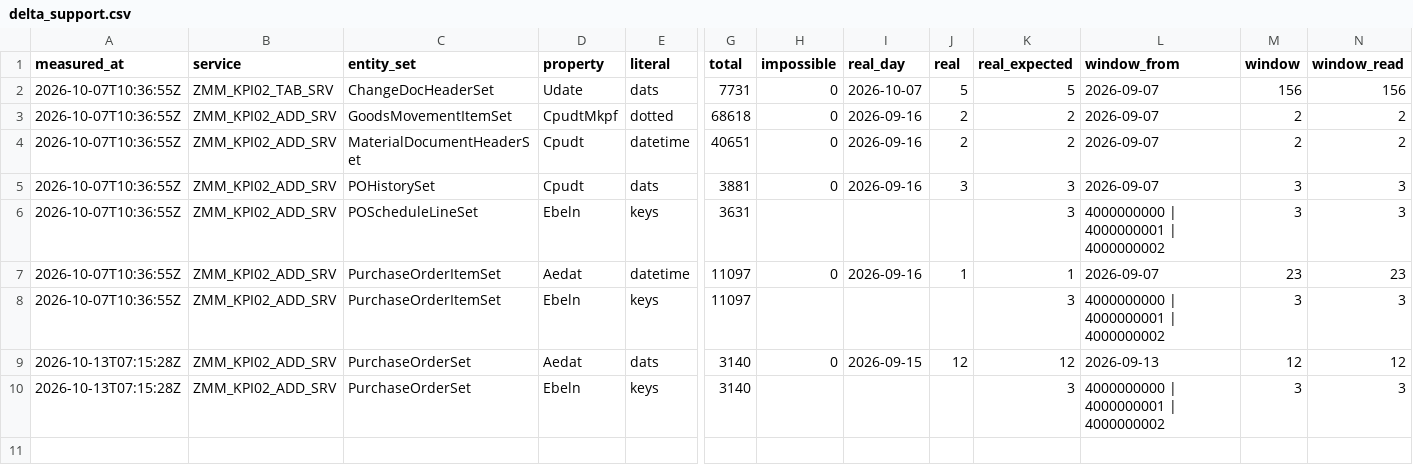
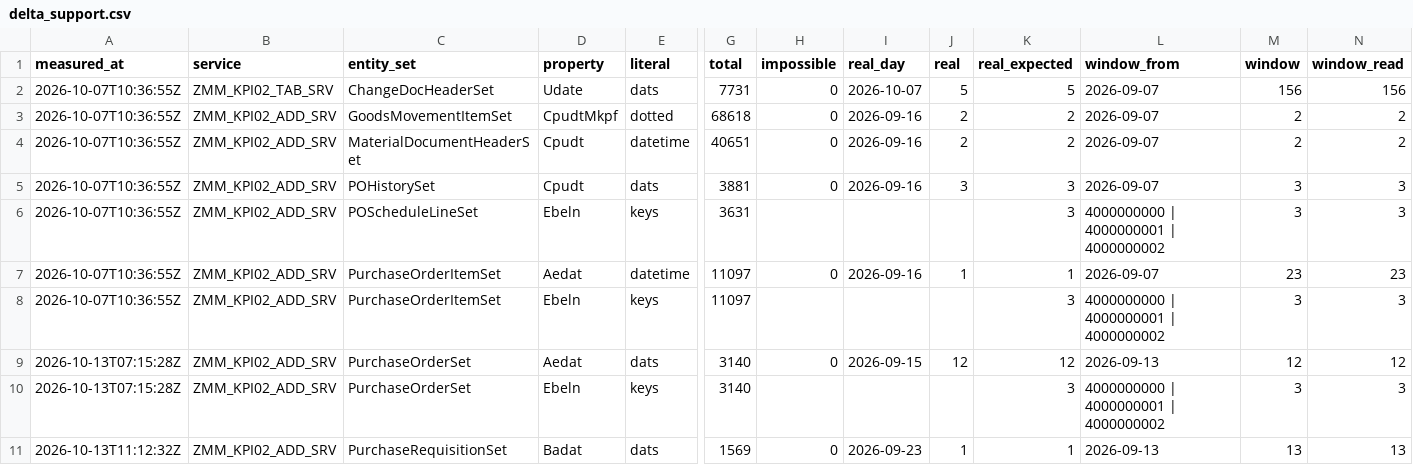
Before and after one commit to nishantk1710/Init-7-8-13-Backend, a CSV file: data-generator/discovery/delta_support.csv, drawn as a sheet; only a part is shown, gaps mark what is left out; rows hold the shown columns only; the diff names each change by its address in the sheet, - before the commit and + after, or states it on an @@ line.

Commit message:
Delta for EBAN: new purchase requisitions by Badat
PurchaseRequisitionSet had no delta declared, so a requisition posted
to /api/events/pr triggered a cycle that refreshed everything except
the requisition itself, which waited for the next CSV pull. Badat is a
DATS exposed as Edm.String(10): 'yyyymmdd' is honoured (impossible
value -> 0 rows, a real day -> exactly its rows, a window read in
full), the dotted and ISO shapes are compared as text, the datetime
literal is HTTP 400. Measured by the delta probe on QA (447,148 rows,
49/49, window 126/126) and DEV (1,569 rows) on 2026-10-13; both
delta_support.csv files carry the rows.

A requisition's later changes -- release, deletion flag, the purchase
order assigned -- do not move Badat; EBAN exposes no change date, so
those wait for the CSV route, as EKKO's header-only changes do.

```diff
--- a/data-generator/discovery/delta_support.csv
+++ b/data-generator/discovery/delta_support.csv
+row 11: 2026-10-13T11:12:32Z | ZMM_KPI02_ADD_SRV | PurchaseRequisitionSet | Badat | dats | 1569 | 0 | 2026-09-23 | 1 | 1 | 2026-09-13 | 13 | 13
```
Also changed, not shown: data-generator/discovery_qa/delta_support.csv, 3 other files.
